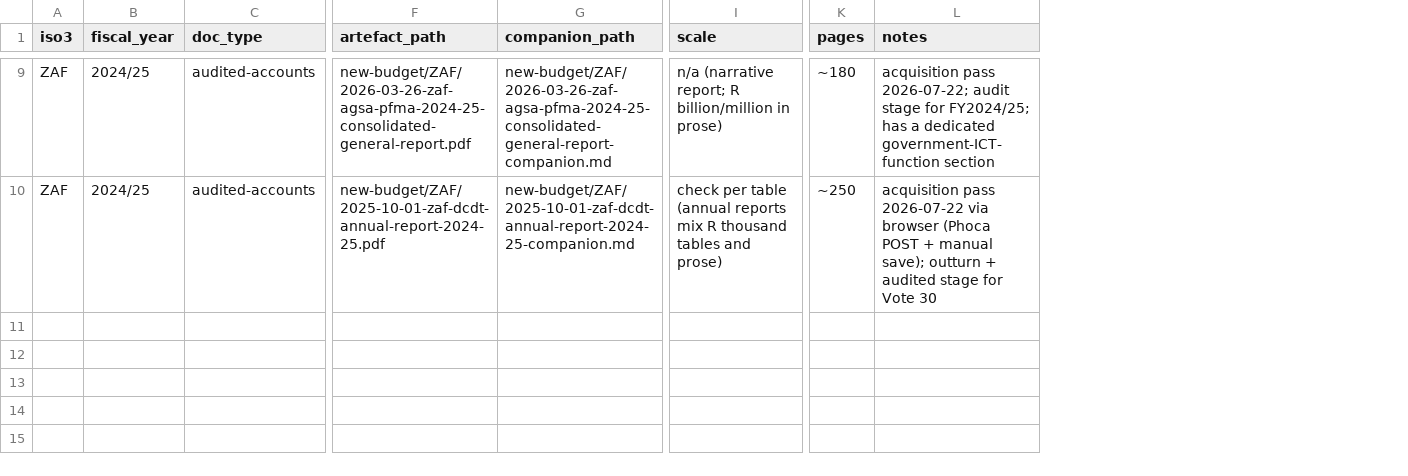
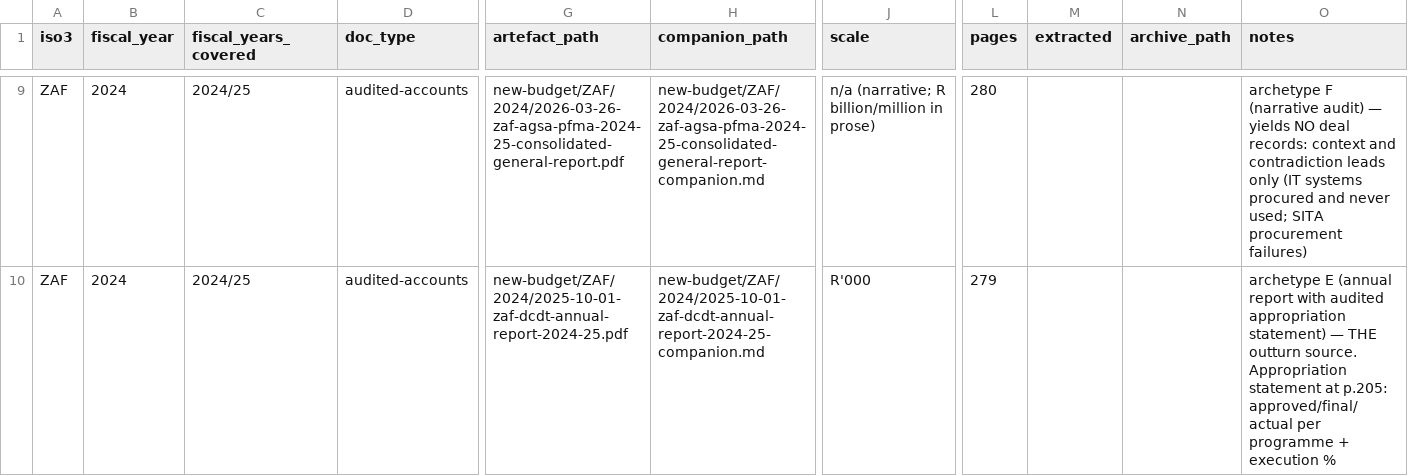
Before and after one commit to bill-anderson/OSINT, a CSV file: new-budget/manifest.csv, drawn as a sheet; only a part is shown, gaps mark what is left out; addresses are those after the commit; the diff covers the shown part only; the diff names each change by its address in the sheet, - before the commit and + after, or states it on an @@ line.

```diff
--- a/new-budget/manifest.csv
+++ b/new-budget/manifest.csv
+column C (fiscal_years_covered), rows 9-10: 2024/25 | 2024/25
+column M (extracted), empty
+column N (archive_path), empty
-B9:B10 (fiscal_year): 2024/25
+B9:B10 (fiscal_year): 2024
-G9 (artefact_path): new-budget/ZAF/2026-03-26-zaf-agsa-pfma-2024-25-consolidated-general-report.pdf
+G9 (artefact_path): new-budget/ZAF/2024/2026-03-26-zaf-agsa-pfma-2024-25-consolidated-general-report.pdf
-H9 (companion_path): new-budget/ZAF/2026-03-26-zaf-agsa-pfma-2024-25-consolidated-general-report-companion.md
+H9 (companion_path): new-budget/ZAF/2024/2026-03-26-zaf-agsa-pfma-2024-25-consolidated-general-report-companion.md
-J9 (scale): n/a (narrative report; R billion/million…
+J9 (scale): n/a (narrative; R billion/million…
-L9 (pages): ~180
+L9 (pages): 280
-O9 (notes): acquisition pass 2026-07-22; audit stage for FY2024/25; has a dedicated government-ICT-function section
+O9 (notes): archetype F (narrative audit) — yields NO deal records: context and contradiction leads only (IT systems procured and never used; SITA procurement failures)
-G10 (artefact_path): new-budget/ZAF/2025-10-01-zaf-dcdt-annual-report-2024-25.pdf
+G10 (artefact_path): new-budget/ZAF/2024/2025-10-01-zaf-dcdt-annual-report-2024-25.pdf
-H10 (companion_path): new-budget/ZAF/2025-10-01-zaf-dcdt-annual-report-2024-25-companion.md
+H10 (companion_path): new-budget/ZAF/2024/2025-10-01-zaf-dcdt-annual-report-2024-25-companion.md
-J10 (scale): check per table (annual reports mix R thousand tables and prose)
+J10 (scale): R'000
-L10 (pages): ~250
+L10 (pages): 279
-O10 (notes): acquisition pass 2026-07-22 via browser (Phoca POST + manual save); outturn + audited stage for Vote 30
+O10 (notes): archetype E (annual report with audited appropriation statement) — THE outturn source. Appropriation statement at p.205: approved/final/actual per programme + execution %
```
Also changed, not shown: 32 edited cells elsewhere in this file, 16 other files.
